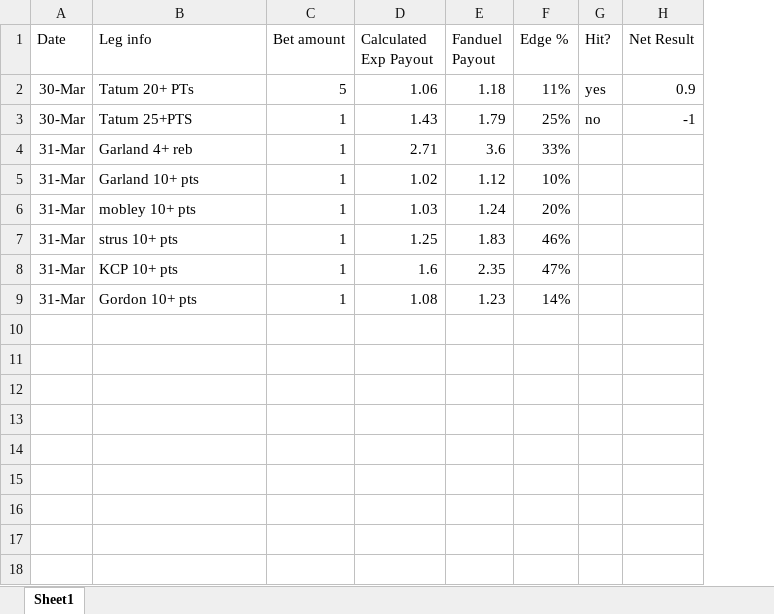
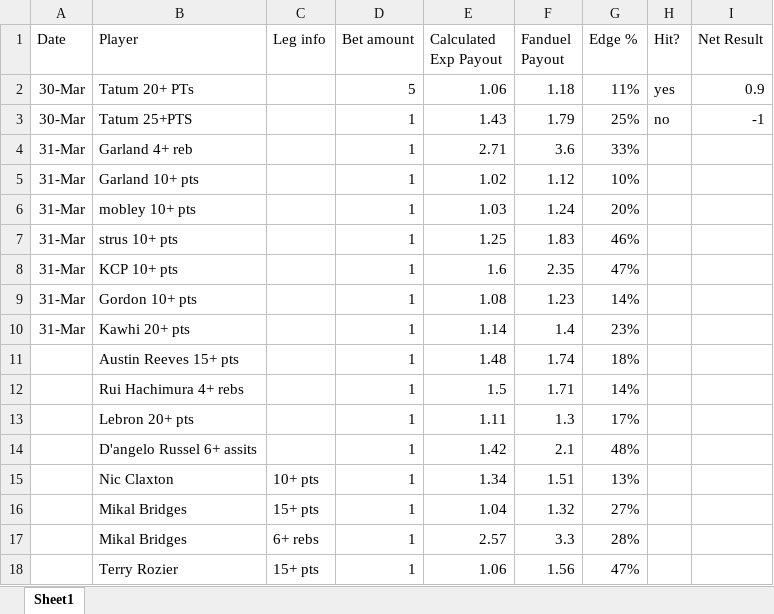
Before and after one commit to jami3lee887/beating-the-books, an Excel workbook: Bet Stamps.xlsx, sheet Sheet1, drawn as a sheet; values as stored, in another font and other column widths than the file's, no borders; the diff names each change by its address in the sheet, - before the commit and + after, or states it on an @@ line.

```diff
--- a/Bet Stamps.xlsx (sheet Sheet1)
+++ b/Bet Stamps.xlsx (sheet Sheet1)
+column C (Leg info), empty
-B1: Leg info
+B1: Player
+row 10: 31-Mar | Kawhi 20+ pts |  | 1 | 1.14 | 1.4 | 23%
+row 11:  | Austin Reeves 15+ pts |  | 1 | 1.48 | 1.74 | 18%
+row 12:  | Rui Hachimura 4+ rebs |  | 1 | 1.5 | 1.71 | 14%
+row 13:  | Lebron 20+ pts |  | 1 | 1.11 | 1.3 | 17%
+row 14:  | D'angelo Russel 6+ assits |  | 1 | 1.42 | 2.1 | 48%
+row 15:  | Nic Claxton | 10+ pts | 1 | 1.34 | 1.51 | 13%
+row 16:  | Mikal Bridges | 15+ pts | 1 | 1.04 | 1.32 | 27%
+row 17:  | Mikal Bridges | 6+ rebs | 1 | 2.57 | 3.3 | 28%
+row 18:  | Terry Rozier | 15+ pts | 1 | 1.06 | 1.56 | 47%
```
Also changed, not shown: formulas that keep their value, 2 other files.
